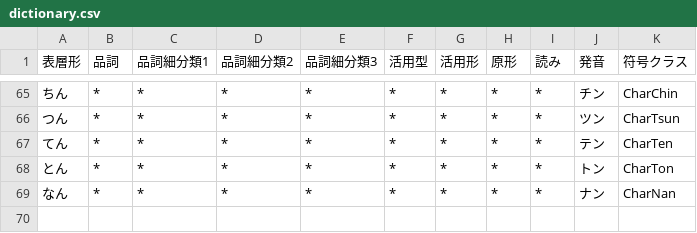
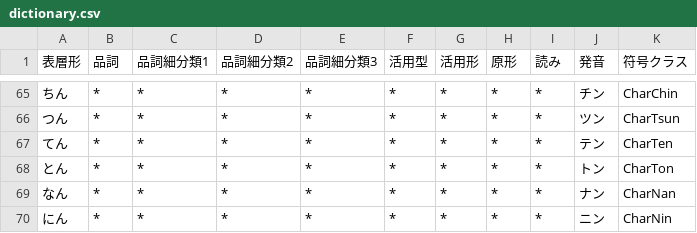
Before and after one commit to Wyess/text2shorthand, a CSV file: text2shorthand/shorthand/waseda/dictionary.csv, drawn as a sheet; only a part is shown, gaps mark what is left out; the diff names each change by its address in the sheet, - before the commit and + after, or states it on an @@ line.

Commit message:
Added CharNin

```diff
--- a/text2shorthand/shorthand/waseda/dictionary.csv
+++ b/text2shorthand/shorthand/waseda/dictionary.csv
+row 70: にん | * | * | * | * | * | * | * | * | ニン | CharNin
```
Also changed, not shown: 1 other file.
